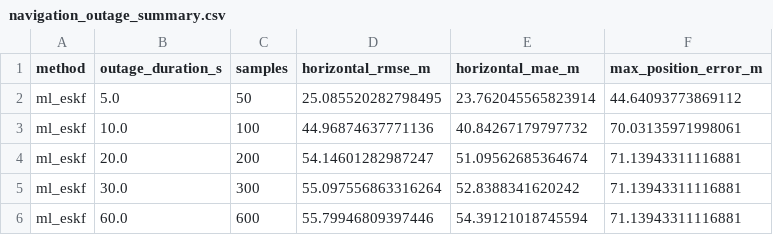
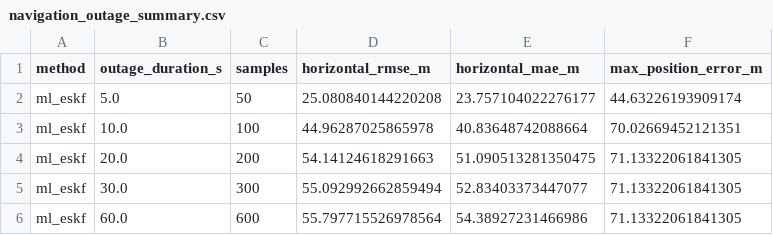
Before and after one commit to rishit-kadha/bettermaps, a CSV file: artifacts/data/navigation_outage_summary.csv, drawn as a sheet.

```diff
--- a/artifacts/data/navigation_outage_summary.csv
+++ b/artifacts/data/navigation_outage_summary.csv
@@ -1,6 +1,6 @@
 method,outage_duration_s,samples,horizontal_rmse_m,horizontal_mae_m,max_position_error_m
-ml_eskf,5.0,50,25.085520282798495,23.762045565823914,44.64093773869112
-ml_eskf,10.0,100,44.96874637771136,40.84267179797732,70.03135971998061
-ml_eskf,20.0,200,54.14601282987247,51.09562685364674,71.13943311116881
-ml_eskf,30.0,300,55.097556863316264,52.8388341620242,71.13943311116881
-ml_eskf,60.0,600,55.79946809397446,54.39121018745594,71.13943311116881
+ml_eskf,5.0,50,25.080840144220208,23.757104022276177,44.63226193909174
+ml_eskf,10.0,100,44.96287025865978,40.83648742088664,70.02669452121351
+ml_eskf,20.0,200,54.14124618291663,51.090513281350475,71.13322061841305
+ml_eskf,30.0,300,55.092992662859494,52.83403373447077,71.13322061841305
+ml_eskf,60.0,600,55.797715526978564,54.38927231466986,71.13322061841305
```
Also changed, not shown: 18 other files.
